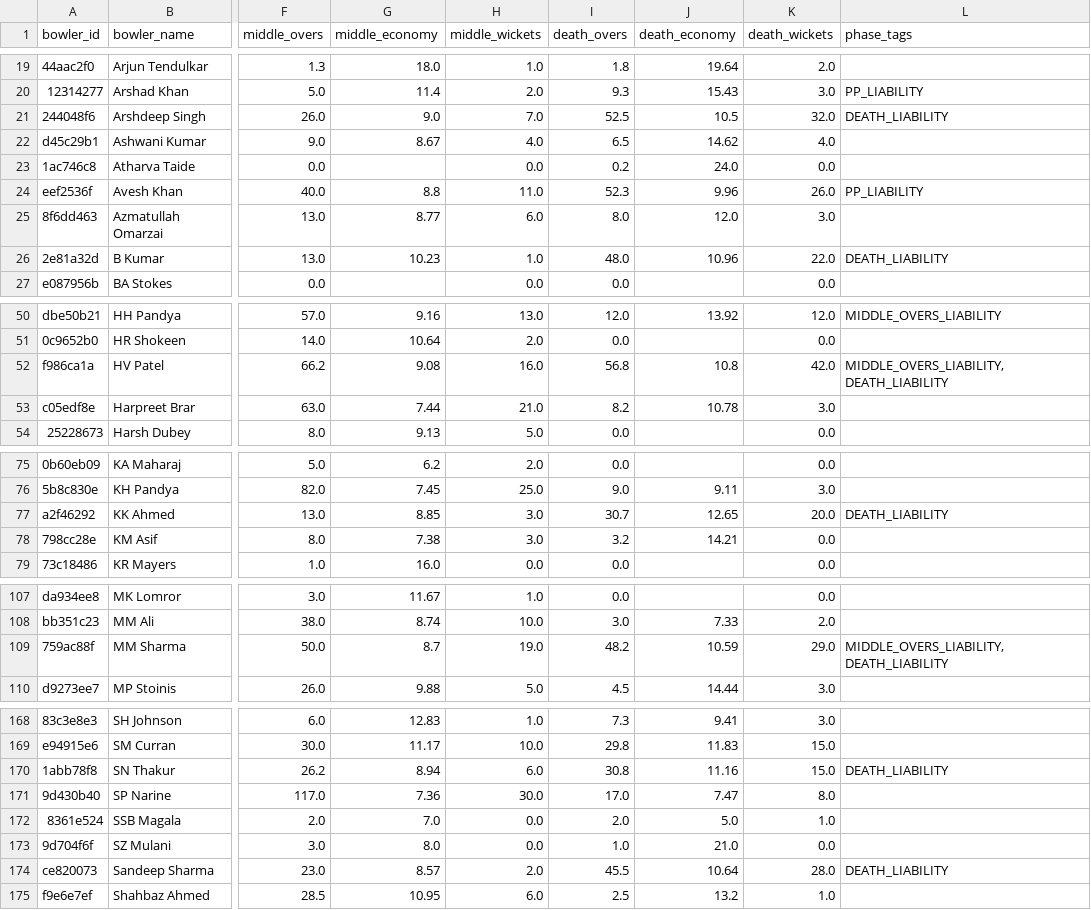
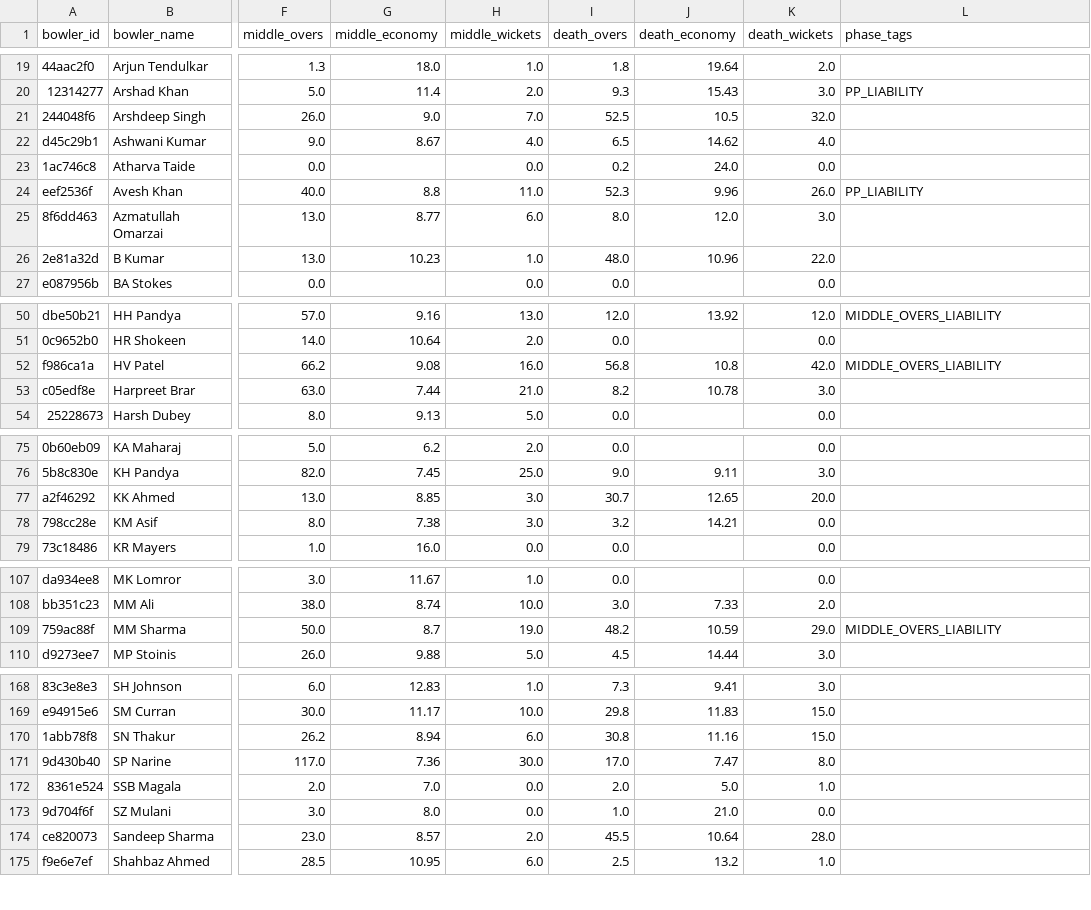
Before and after one commit to dwijesh-r/cricket-playbook, a CSV file: outputs/bowler_phase_performance.csv, drawn as a sheet; only a part is shown, gaps mark what is left out; the diff covers the shown part only; the diff names each change by its address in the sheet, - before the commit and + after, or states it on an @@ line.

```diff
--- a/outputs/bowler_phase_performance.csv
+++ b/outputs/bowler_phase_performance.csv
-L21 (phase_tags): DEATH_LIABILITY
+L21 (phase_tags): (empty)
-L26 (phase_tags): DEATH_LIABILITY
+L26 (phase_tags): (empty)
-L52 (phase_tags): MIDDLE_OVERS_LIABILITY, DEATH_LIABILITY
+L52 (phase_tags): MIDDLE_OVERS_LIABILITY
-L77 (phase_tags): DEATH_LIABILITY
+L77 (phase_tags): (empty)
-L109 (phase_tags): MIDDLE_OVERS_LIABILITY, DEATH_LIABILITY
+L109 (phase_tags): MIDDLE_OVERS_LIABILITY
-L170 (phase_tags): DEATH_LIABILITY
+L170 (phase_tags): (empty)
-L174 (phase_tags): DEATH_LIABILITY
+L174 (phase_tags): (empty)
```
Also changed, not shown: 5 edited cells elsewhere in this file, 3 other files.
